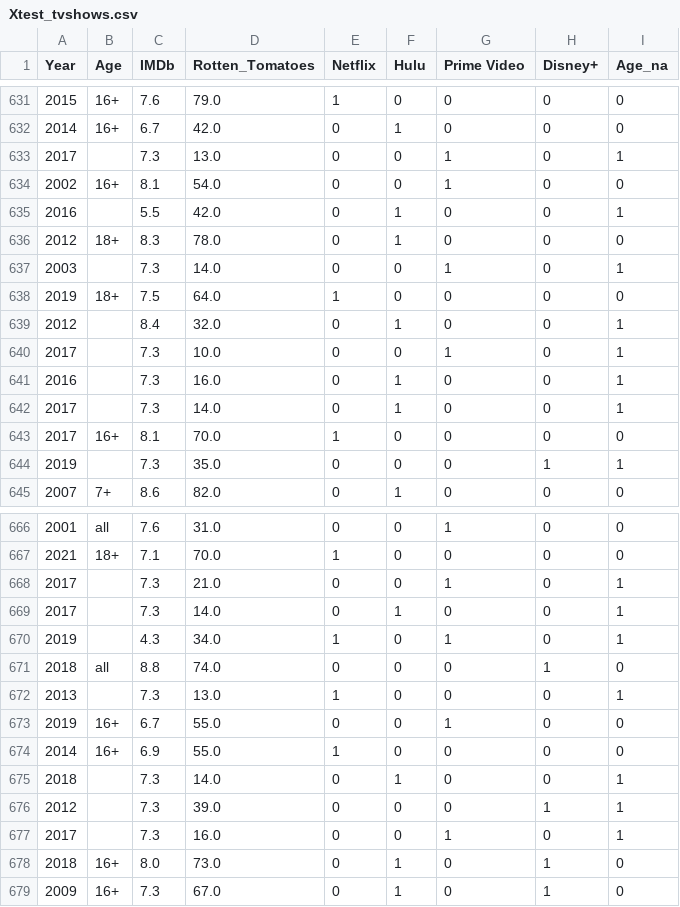
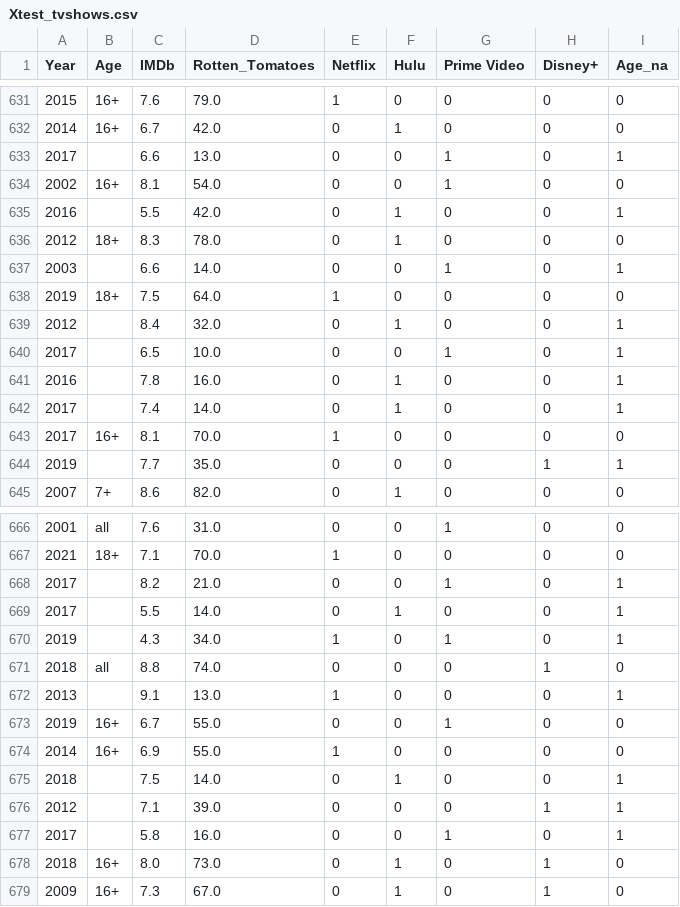
Before and after one commit to silviarutz/streaming, a CSV file: Xtest_tvshows.csv, drawn as a sheet; only a part is shown, gaps mark what is left out; the diff covers the shown part only.

```diff
--- a/Xtest_tvshows.csv
+++ b/Xtest_tvshows.csv
@@ -632,3 +632,3 @@ Year,Age,IMDb,Rotten_Tomatoes,Netflix,Hulu,Prime Video,Disney+,Age_na
 2014,16+,6.7,42.0,0,1,0,0,0
-2017,,7.3,13.0,0,0,1,0,1
+2017,,6.6,13.0,0,0,1,0,1
 2002,16+,8.1,54.0,0,0,1,0,0
@@ -636,10 +636,10 @@ Year,Age,IMDb,Rotten_Tomatoes,Netflix,Hulu,Prime Video,Disney+,Age_na
 2012,18+,8.3,78.0,0,1,0,0,0
-2003,,7.3,14.0,0,0,1,0,1
+2003,,6.6,14.0,0,0,1,0,1
 2019,18+,7.5,64.0,1,0,0,0,0
 2012,,8.4,32.0,0,1,0,0,1
-2017,,7.3,10.0,0,0,1,0,1
-2016,,7.3,16.0,0,1,0,0,1
-2017,,7.3,14.0,0,1,0,0,1
+2017,,6.5,10.0,0,0,1,0,1
+2016,,7.8,16.0,0,1,0,0,1
+2017,,7.4,14.0,0,1,0,0,1
 2017,16+,8.1,70.0,1,0,0,0,0
-2019,,7.3,35.0,0,0,0,1,1
+2019,,7.7,35.0,0,0,0,1,1
 2007,7+,8.6,82.0,0,1,0,0,0
@@ -667,12 +667,12 @@ Year,Age,IMDb,Rotten_Tomatoes,Netflix,Hulu,Prime Video,Disney+,Age_na
 2021,18+,7.1,70.0,1,0,0,0,0
-2017,,7.3,21.0,0,0,1,0,1
-2017,,7.3,14.0,0,1,0,0,1
+2017,,8.2,21.0,0,0,1,0,1
+2017,,5.5,14.0,0,1,0,0,1
 2019,,4.3,34.0,1,0,1,0,1
 2018,all,8.8,74.0,0,0,0,1,0
-2013,,7.3,13.0,1,0,0,0,1
+2013,,9.1,13.0,1,0,0,0,1
 2019,16+,6.7,55.0,0,0,1,0,0
 2014,16+,6.9,55.0,1,0,0,0,0
-2018,,7.3,14.0,0,1,0,0,1
-2012,,7.3,39.0,0,0,0,1,1
-2017,,7.3,16.0,0,0,1,0,1
+2018,,7.5,14.0,0,1,0,0,1
+2012,,7.1,39.0,0,0,0,1,1
+2017,,5.8,16.0,0,0,1,0,1
 2018,16+,8.0,73.0,0,1,0,1,0
```
Also changed, not shown: 172 edited cells elsewhere in this file, Xtrain_tvshows.csv, 6 other files.
